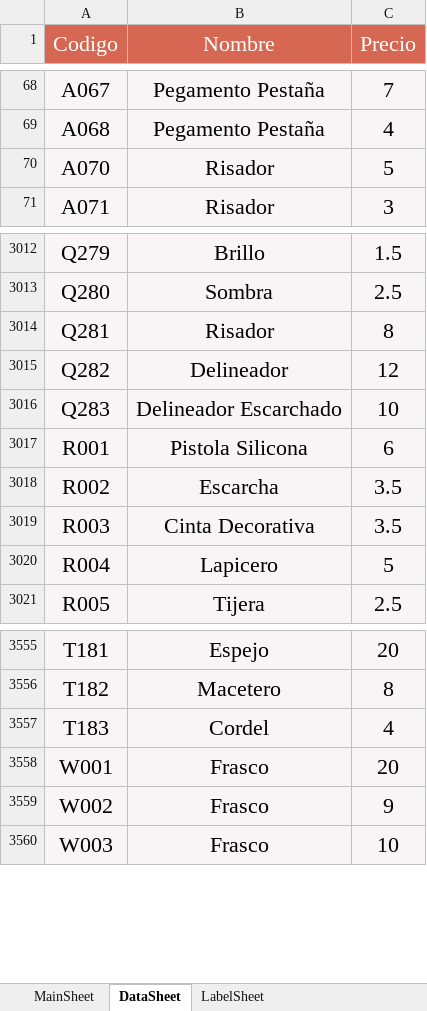
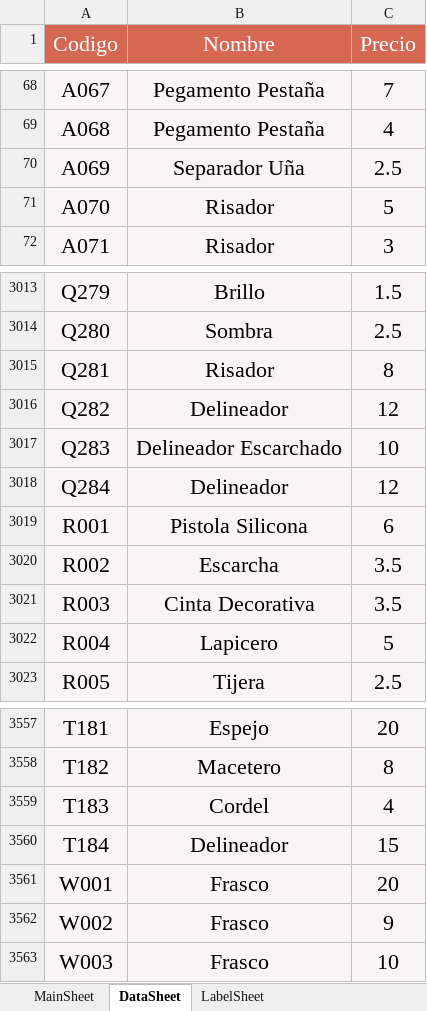
Before and after one commit to ivanquino1000/BarcodeVba, an Excel workbook: Src/Barcodes.xlsm, sheet DataSheet, drawn as a sheet; only a part is shown, gaps mark what is left out; values as stored, in another font and other column widths than the file's, no borders; the diff names each change by its address in the sheet, - before the commit and + after, or states it on an @@ line.

```diff
--- a/Src/Barcodes.xlsm (sheet DataSheet)
+++ b/Src/Barcodes.xlsm (sheet DataSheet)
+row 70: A069 | Separador Uña | 2.5
+row 3018: Q284 | Delineador | 12
+row 3560: T184 | Delineador | 15
```
Also changed, not shown: sheet MainSheet, SessionBackup/LastSessionItems.xlsx.
